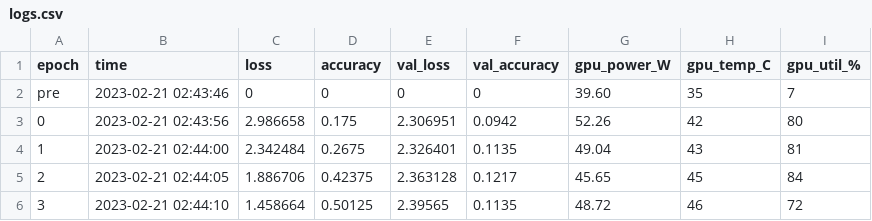
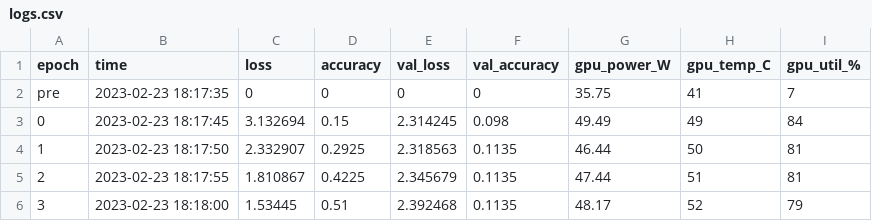
Before and after one commit to jchburmester/pomodoro, a CSV file: runs/001/logs.csv, drawn as a sheet; only a part is shown; the diff covers the shown part only.

```diff
--- a/runs/001/logs.csv
+++ b/runs/001/logs.csv
@@ -1,6 +1,6 @@
 epoch,time,loss,accuracy,val_loss,val_accuracy,gpu_power_W,gpu_temp_C,gpu_util_%
-pre,2023-02-21 02:43:46,0,0,0,0,39.60,35,7
-0,2023-02-21 02:43:56,2.986658,0.175,2.306951,0.0942,52.26,42,80
-1,2023-02-21 02:44:00,2.342484,0.2675,2.326401,0.1135,49.04,43,81
-2,2023-02-21 02:44:05,1.886706,0.42375,2.363128,0.1217,45.65,45,84
-3,2023-02-21 02:44:10,1.458664,0.50125,2.39565,0.1135,48.72,46,72
+pre,2023-02-23 18:17:35,0,0,0,0,35.75,41,7
+0,2023-02-23 18:17:45,3.132694,0.15,2.314245,0.098,49.49,49,84
+1,2023-02-23 18:17:50,2.332907,0.2925,2.318563,0.1135,46.44,50,81
+2,2023-02-23 18:17:55,1.810867,0.4225,2.345679,0.1135,47.44,51,81
+3,2023-02-23 18:18:00,1.53445,0.51,2.392468,0.1135,48.17,52,79
```
Also changed, not shown: 50 edited cells elsewhere in this file, 1 other file.
